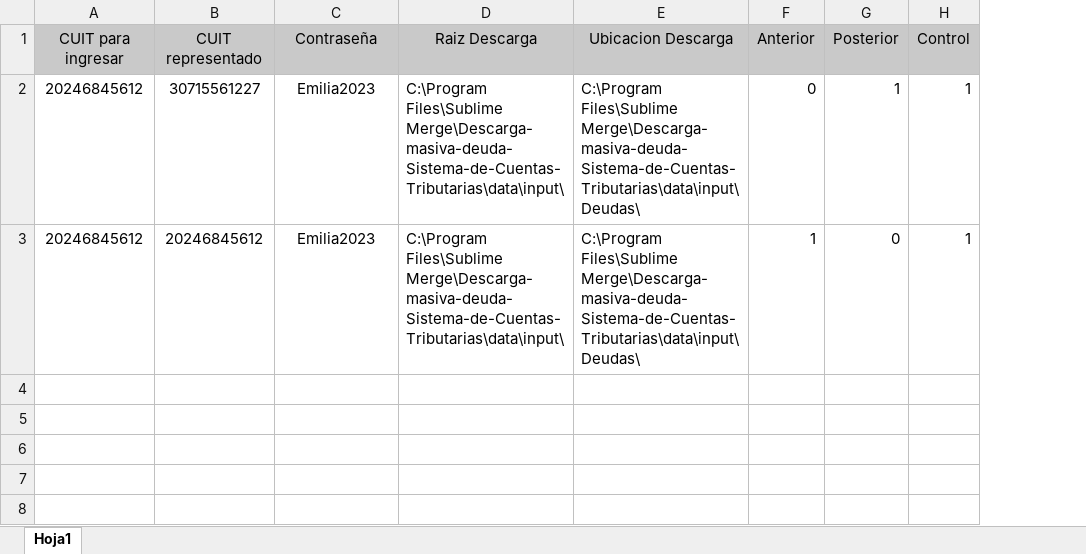
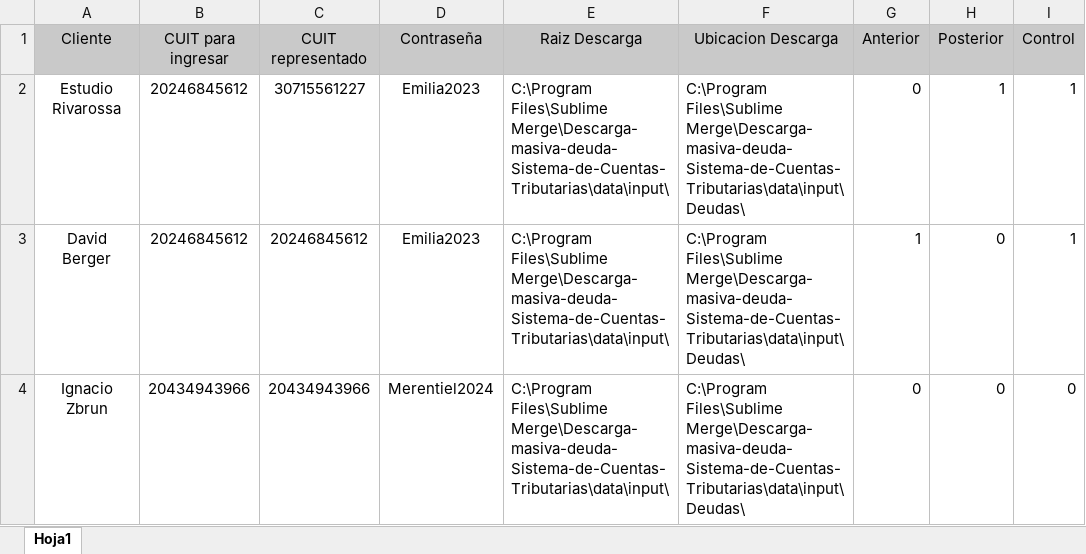
Before and after one commit to NachoZ2001/Descarga-masiva-deuda-Sistema-Cuentas-Tributarias, an Excel workbook: data/input/clientes.xlsx, sheet Hoja1, drawn as a sheet; values as stored, in another font and other column widths than the file's, no borders; the diff names each change by its address in the sheet, - before the commit and + after, or states it on an @@ line.

Commit message:
Extrae el Excel y la cantidad de faltas de presentacion de manera correcta, falta que arme el reporte

```diff
--- a/data/input/clientes.xlsx (sheet Hoja1)
+++ b/data/input/clientes.xlsx (sheet Hoja1)
+column A (Cliente), rows 2-3: Estudio Rivarossa | David Berger
+row 4: Ignacio Zbrun | 20434943966 | 20434943966 | Merentiel2024 | C:\Program Files\Sublime Merge\Descarga-masiva-deuda-Sistema-de-Cuentas-Tributarias\data\input\ | C:\Program Files\Sublime Merge\Descarga-masiva-deuda-Sistema-de-Cuentas-Tributarias\data\input\Deudas\ | 0 | 0 | 0
```
Also changed, not shown: formulas that keep their value, 4 other files.
